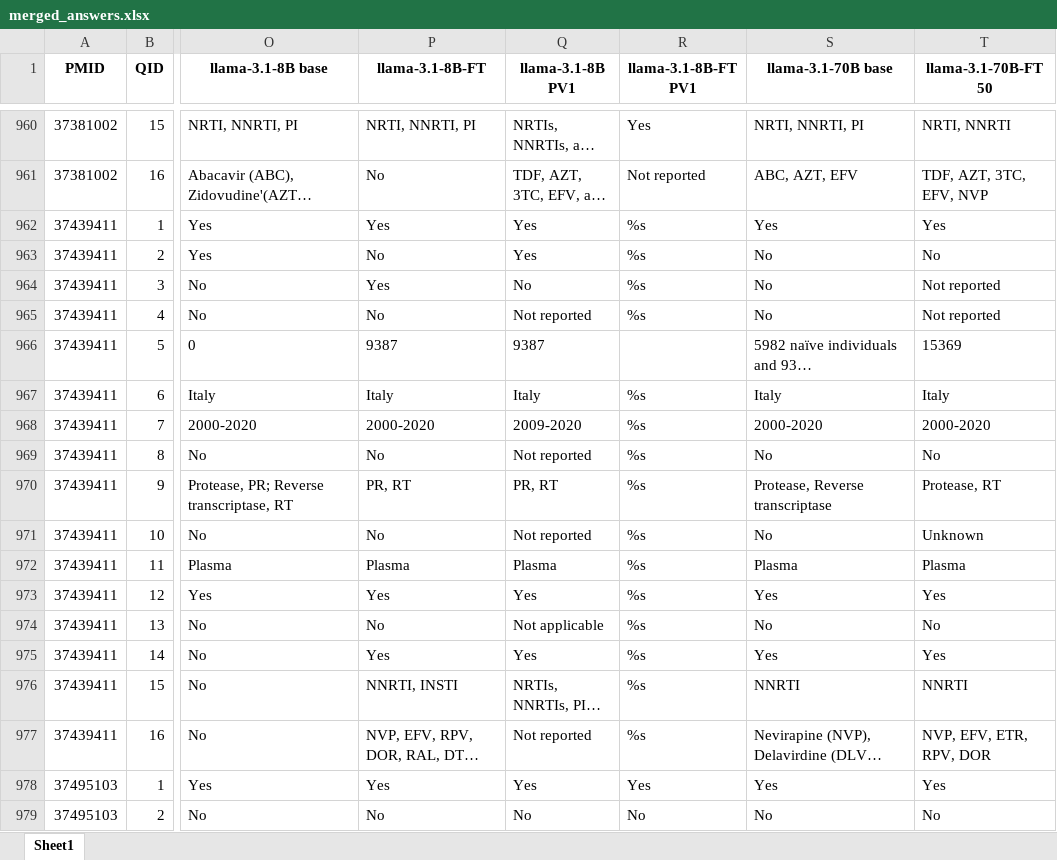
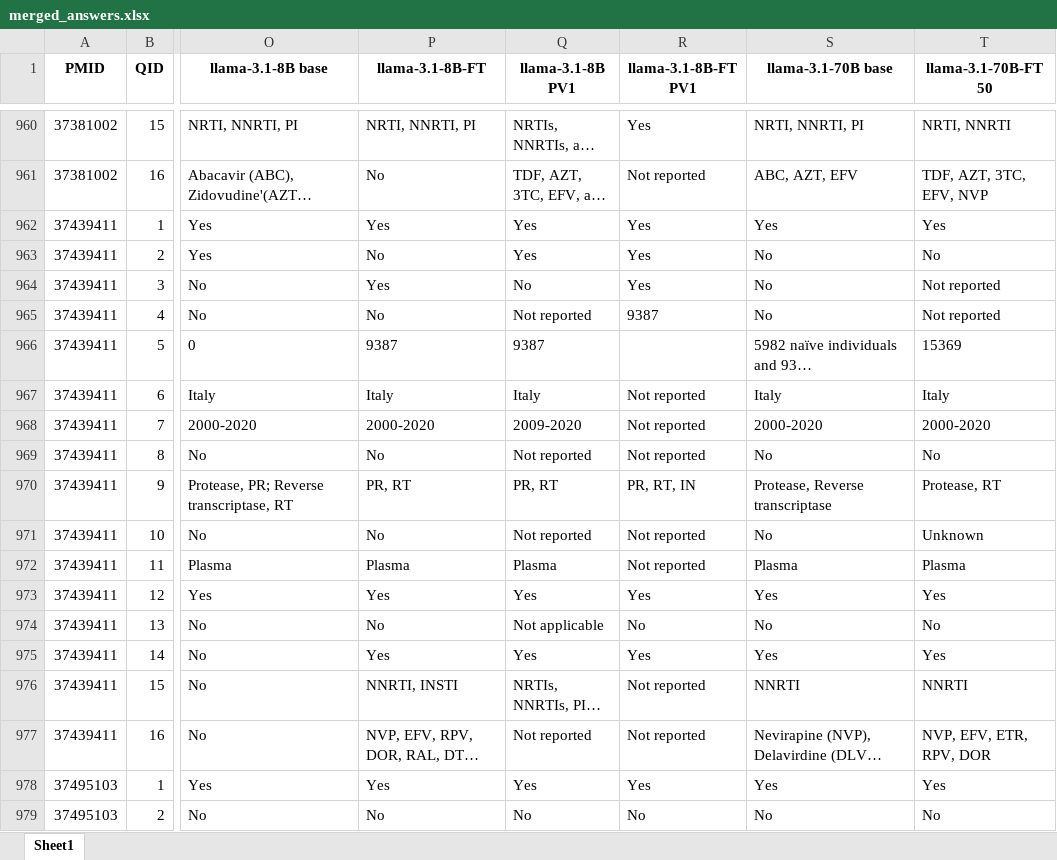
Before and after one commit to hivdb/chat_HIVDB_paper, an Excel workbook: advanced-prompting/csv/merged_answers.xlsx, sheet Sheet1, drawn as a sheet; only a part is shown, gaps mark what is left out; long unchanged cells end in …; values as stored, in another font and other column widths than the file's, no borders; the diff covers the shown part only; the diff names each change by its address in the sheet, - before the commit and + after, or states it on an @@ line.

Commit message:
fix llama 8B FT PV1 error

```diff
--- a/advanced-prompting/csv/merged_answers.xlsx (sheet Sheet1)
+++ b/advanced-prompting/csv/merged_answers.xlsx (sheet Sheet1)
-R962:R964 (llama-3.1-8B-FT PV1): %s
+R962:R964 (llama-3.1-8B-FT PV1): Yes
-R965 (llama-3.1-8B-FT PV1): %s
+R965 (llama-3.1-8B-FT PV1): 9387
-R967:R969 (llama-3.1-8B-FT PV1): %s
+R967:R969 (llama-3.1-8B-FT PV1): Not reported
-R970 (llama-3.1-8B-FT PV1): %s
+R970 (llama-3.1-8B-FT PV1): PR, RT, IN
-R971:R972 (llama-3.1-8B-FT PV1): %s
+R971:R972 (llama-3.1-8B-FT PV1): Not reported
-R973 (llama-3.1-8B-FT PV1): %s
+R973 (llama-3.1-8B-FT PV1): Yes
-R974 (llama-3.1-8B-FT PV1): %s
+R974 (llama-3.1-8B-FT PV1): No
-R975 (llama-3.1-8B-FT PV1): %s
+R975 (llama-3.1-8B-FT PV1): Yes
-R976:R977 (llama-3.1-8B-FT PV1): %s
+R976:R977 (llama-3.1-8B-FT PV1): Not reported
```
Also changed, not shown: 60 edited cells elsewhere in this sheet, 1 other file.
